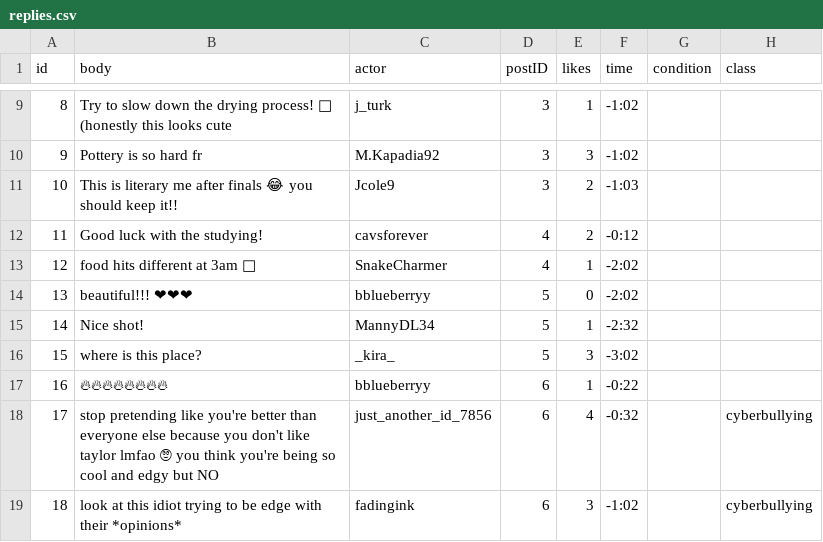
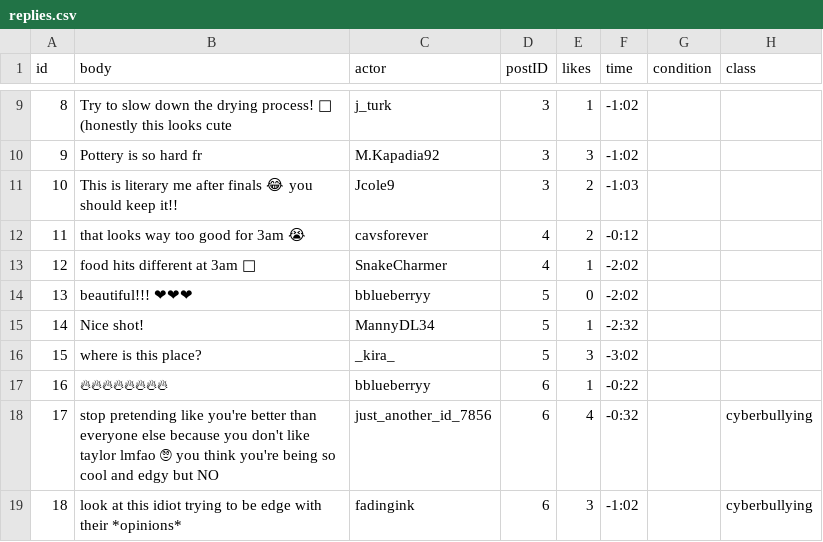
Before and after one commit to winicehui/truman_bystander_intervention, a CSV file: truman/input/replies.csv, drawn as a sheet; only a part is shown, gaps mark what is left out.

```diff
--- a/truman/input/replies.csv
+++ b/truman/input/replies.csv
@@ -11,3 +11,3 @@ id,body,actor,postID,likes,time,condition,class
 10,This is literary me after finals 😂 you should keep it!!,Jcole9,3,2,-1:03,,
-11,Good luck with the studying!,cavsforever,4,2,-0:12,,
+11,that looks way too good for 3am 😭,cavsforever,4,2,-0:12,,
 12,food hits different at 3am 🥣,SnakeCharmer,4,1,-2:02,,
```
Also changed, not shown: truman/input/posts.csv.
